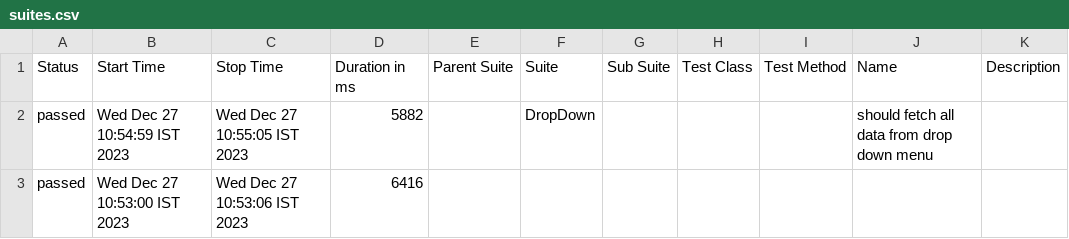
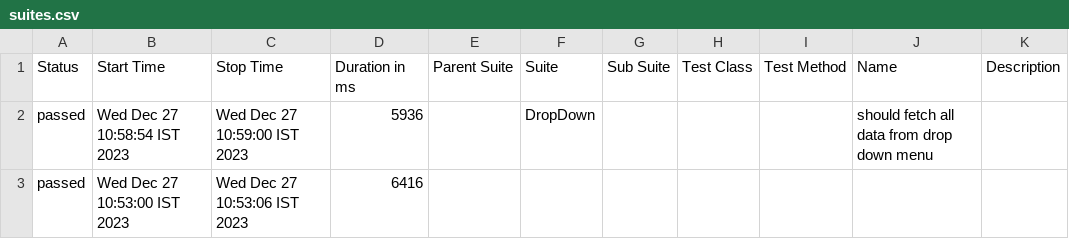
Before and after one commit to Gopinathan123/BIXI-WebDriverIO, a CSV file: allure-report/data/suites.csv, drawn as a sheet.

```diff
--- a/allure-report/data/suites.csv
+++ b/allure-report/data/suites.csv
@@ -1,3 +1,3 @@
 "Status","Start Time","Stop Time","Duration in ms","Parent Suite","Suite","Sub Suite","Test Class","Test Method","Name","Description"
-"passed","Wed Dec 27 10:54:59 IST 2023","Wed Dec 27 10:55:05 IST 2023","5882","","DropDown","","","","should fetch all data from drop down menu",""
+"passed","Wed Dec 27 10:58:54 IST 2023","Wed Dec 27 10:59:00 IST 2023","5936","","DropDown","","","","should fetch all data from drop down menu",""
 "passed","Wed Dec 27 10:53:00 IST 2023","Wed Dec 27 10:53:06 IST 2023","6416","","","","","","",""
```
Also changed, not shown: 23 other files.
